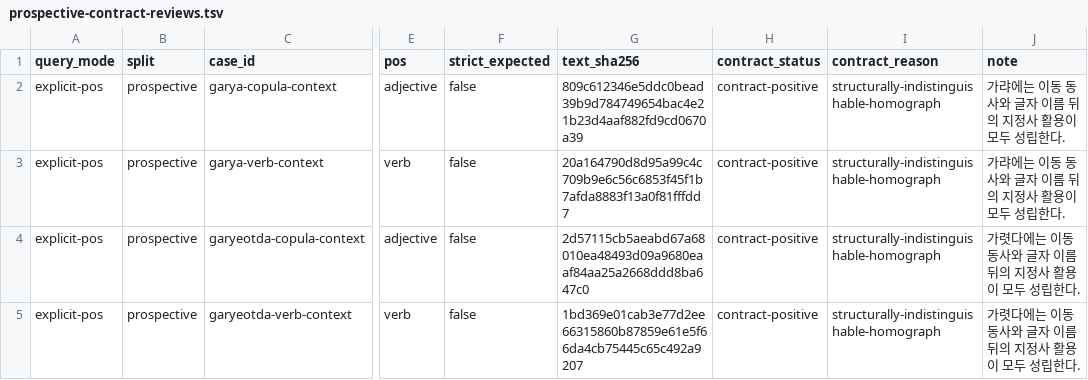
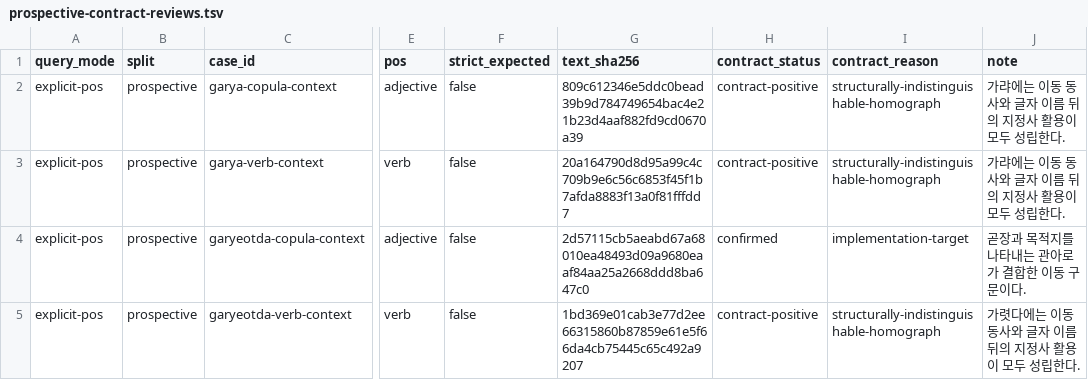
Before and after one commit to SeokminHong/kfind, a TSV file: tools/morph-compare/prospective-contract-reviews.tsv, drawn as a sheet; only a part is shown, gaps mark what is left out; the diff names each change by its address in the sheet, - before the commit and + after, or states it on an @@ line.

```diff
--- a/tools/morph-compare/prospective-contract-reviews.tsv
+++ b/tools/morph-compare/prospective-contract-reviews.tsv
-H4 (contract_status): contract-positive
+H4 (contract_status): confirmed
-I4 (contract_reason): structurally-indistinguishable-homograph
+I4 (contract_reason): implementation-target
-J4 (note): 가렷다에는 이동 동사와 글자 이름 뒤의 지정사 활용이 모두 성립한다.
+J4 (note): 곧장과 목적지를 나타내는 관아로가 결합한 이동 구문이다.
```
Also changed, not shown: 5 other files.
